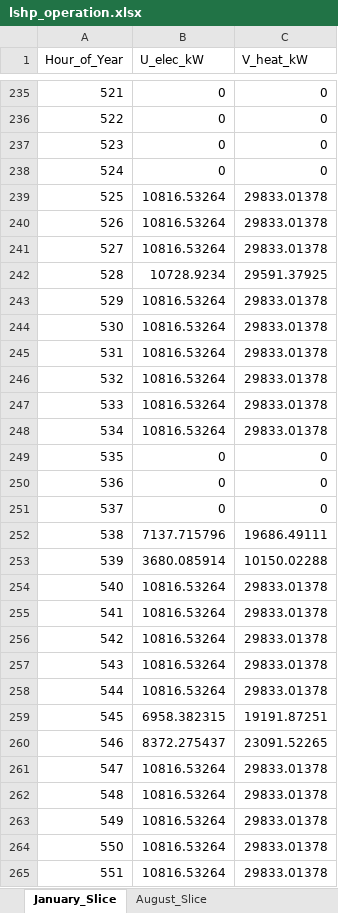
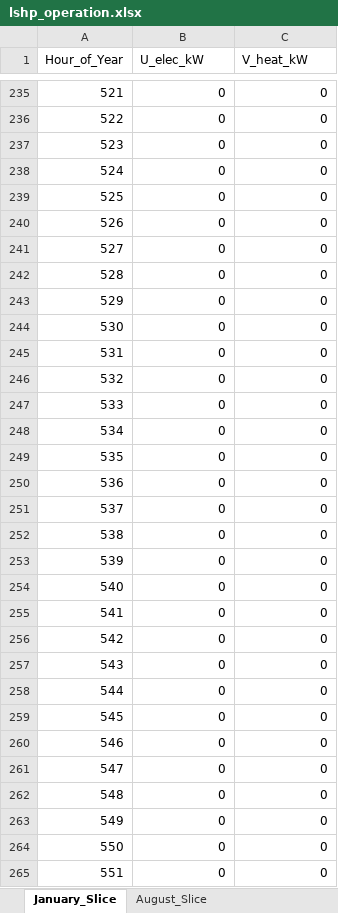
Before and after one commit to kfourlaris/MSc-thesis---Konstantinos-Fourlaris-, an Excel workbook: first_stage_optimization/lshp_operation.xlsx, sheet January_Slice, drawn as a sheet; only a part is shown, gaps mark what is left out; values as stored, in another font and other column widths than the file's, no borders; the diff covers the shown part only; the diff names each change by its address in the sheet, - before the commit and + after, or states it on an @@ line.

```diff
--- a/first_stage_optimization/lshp_operation.xlsx (sheet January_Slice)
+++ b/first_stage_optimization/lshp_operation.xlsx (sheet January_Slice)
-B239:B241 (U_elec_kW): 10816.53264
+B239:B241 (U_elec_kW): 0
-C239:C241 (V_heat_kW): 29833.01378
+C239:C241 (V_heat_kW): 0
-B242 (U_elec_kW): 10728.9234
+B242 (U_elec_kW): 0
-C242 (V_heat_kW): 29591.37925
+C242 (V_heat_kW): 0
-B243:B248 (U_elec_kW): 10816.53264
+B243:B248 (U_elec_kW): 0
-C243:C248 (V_heat_kW): 29833.01378
+C243:C248 (V_heat_kW): 0
-B252 (U_elec_kW): 7137.715796
+B252 (U_elec_kW): 0
-C252 (V_heat_kW): 19686.49111
+C252 (V_heat_kW): 0
-B253 (U_elec_kW): 3680.085914
+B253 (U_elec_kW): 0
-C253 (V_heat_kW): 10150.02288
+C253 (V_heat_kW): 0
-B254:B258 (U_elec_kW): 10816.53264
+B254:B258 (U_elec_kW): 0
-C254:C258 (V_heat_kW): 29833.01378
+C254:C258 (V_heat_kW): 0
-B259 (U_elec_kW): 6958.382315
+B259 (U_elec_kW): 0
-C259 (V_heat_kW): 19191.87251
+C259 (V_heat_kW): 0
-B260 (U_elec_kW): 8372.275437
+B260 (U_elec_kW): 0
-C260 (V_heat_kW): 23091.52265
+C260 (V_heat_kW): 0
-B261:B265 (U_elec_kW): 10816.53264
+B261:B265 (U_elec_kW): 0
-C261:C265 (V_heat_kW): 29833.01378
+C261:C265 (V_heat_kW): 0
```
Also changed, not shown: 428 edited cells elsewhere in this sheet, sheet August_Slice, 5 other files.
